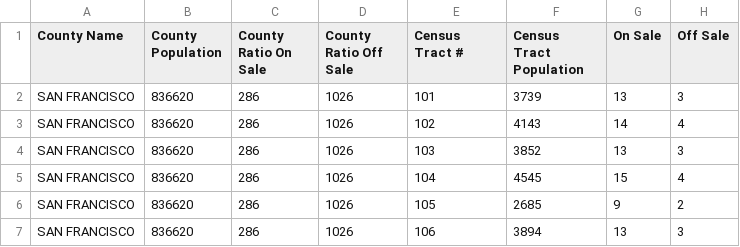
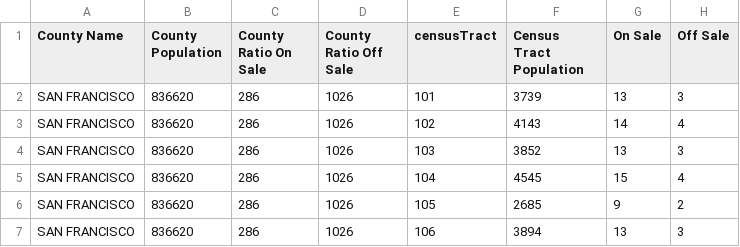
Before and after one commit to davidrs/sfhip-map, a CSV file: data/allowed.csv, drawn as a sheet; only a part is shown.

```diff
--- a/data/allowed.csv
+++ b/data/allowed.csv
@@ -1,2 +1,2 @@
-County Name ,County Population ,County Ratio On Sale ,County Ratio Off Sale ,Census Tract # ,Census Tract Population ,On Sale ,Off Sale
+County Name ,County Population ,County Ratio On Sale ,County Ratio Off Sale ,censusTract,Census Tract Population ,On Sale,Off Sale
 SAN FRANCISCO ,836620,286,1026,101,3739,13,3
```
Also changed, not shown: data/actual.csv, 3 other files.
